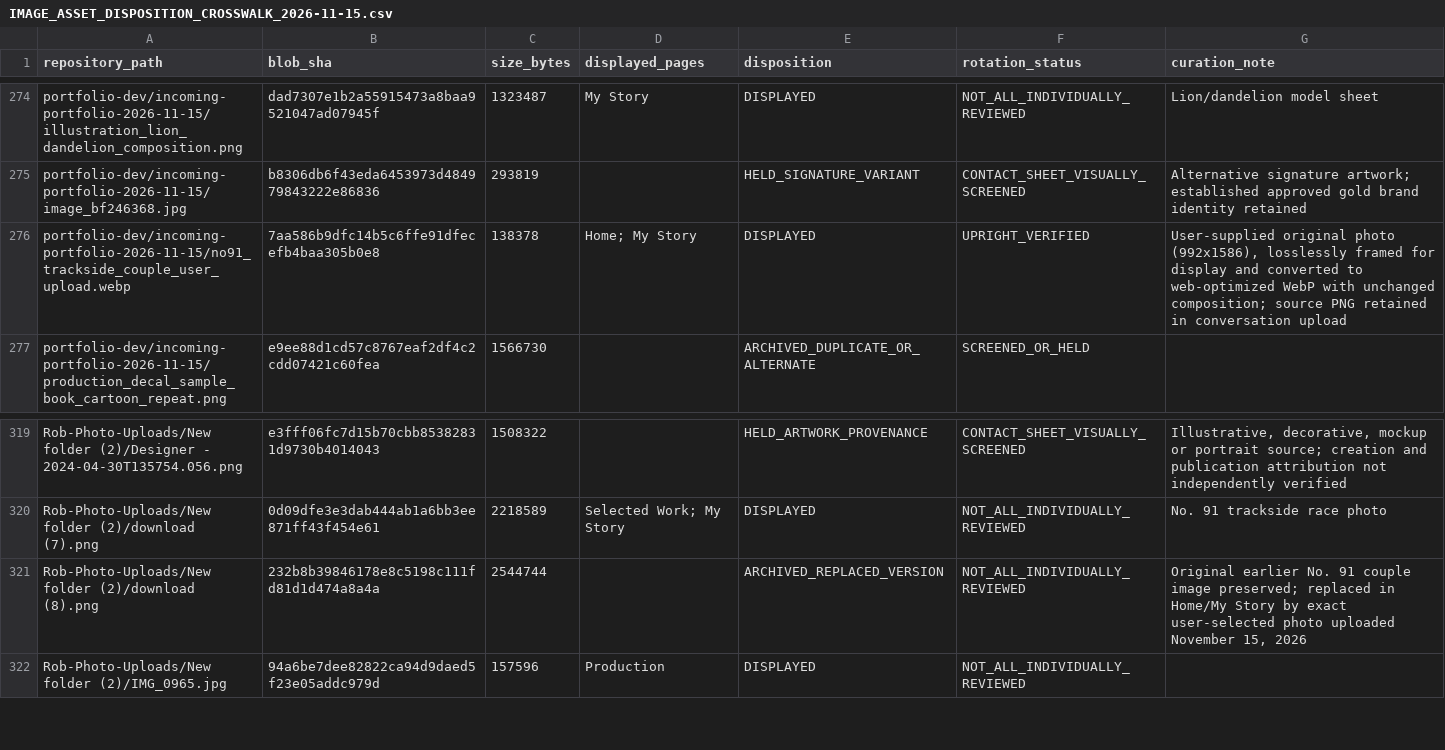
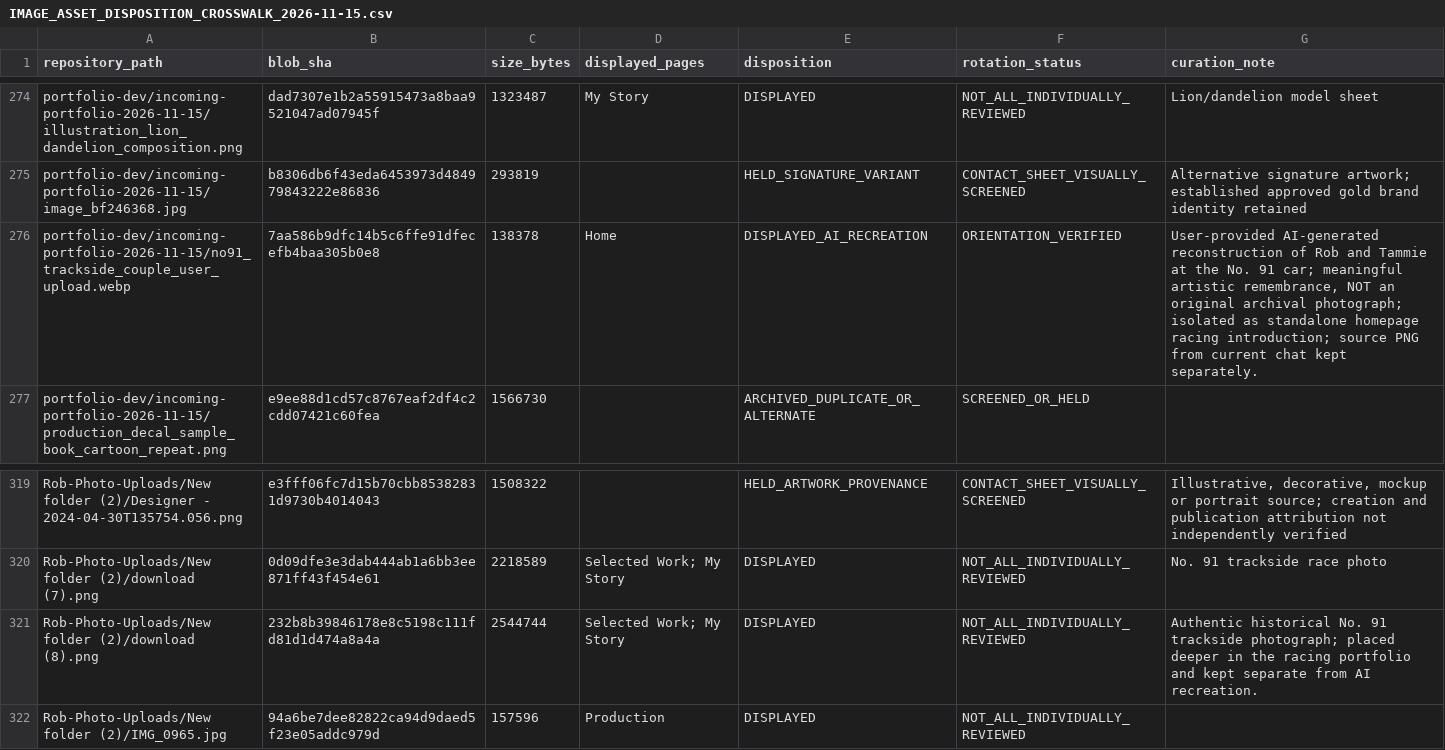
Before and after one commit to RobertRiley253/RobertRiley253.github.io, a CSV file: portfolio-dev/audit/IMAGE_ASSET_DISPOSITION_CROSSWALK_2026-11-15.csv, drawn as a sheet; only a part is shown, gaps mark what is left out.

Commit message:
Distinguish AI racing-memory recreation from authentic No. 91 trackside originals

```diff
--- a/portfolio-dev/audit/IMAGE_ASSET_DISPOSITION_CROSSWALK_2026-11-15.csv
+++ b/portfolio-dev/audit/IMAGE_ASSET_DISPOSITION_CROSSWALK_2026-11-15.csv
@@ -275,3 +275,3 @@
 "portfolio-dev/incoming-portfolio-2026-11-15/image_bf246368.jpg","b8306db6f43eda6453973d484979843222e86836","293819","","HELD_SIGNATURE_VARIANT","CONTACT_SHEET_VISUALLY_SCREENED","Alternative signature artwork; established approved gold brand identity retained"
-"portfolio-dev/incoming-portfolio-2026-11-15/no91_trackside_couple_user_upload.webp","7aa586b9dfc14b5c6ffe91dfecefb4baa305b0e8","138378","Home; My Story","DISPLAYED","UPRIGHT_VERIFIED","User-supplied original photo (992x1586), losslessly framed for display and converted to web-optimized WebP with unchanged composition; source PNG retained in conversation upload"
+"portfolio-dev/incoming-portfolio-2026-11-15/no91_trackside_couple_user_upload.webp","7aa586b9dfc14b5c6ffe91dfecefb4baa305b0e8","138378","Home","DISPLAYED_AI_RECREATION","ORIENTATION_VERIFIED","User-provided AI-generated reconstruction of Rob and Tammie at the No. 91 car; meaningful artistic remembrance, NOT an original archival photograph; isolated as standalone homepage racing introduction; source PNG from current chat kept separately."
 "portfolio-dev/incoming-portfolio-2026-11-15/production_decal_sample_book_cartoon_repeat.png","e9ee88d1cd57c8767eaf2df4c2cdd07421c60fea","1566730","","ARCHIVED_DUPLICATE_OR_ALTERNATE","SCREENED_OR_HELD",""
@@ -320,3 +320,3 @@
 "Rob-Photo-Uploads/New folder (2)/download (7).png","0d09dfe3e3dab444ab1a6bb3ee871ff43f454e61","2218589","Selected Work; My Story","DISPLAYED","NOT_ALL_INDIVIDUALLY_REVIEWED","No. 91 trackside race photo"
-"Rob-Photo-Uploads/New folder (2)/download (8).png","232b8b39846178e8c5198c111fd81d1d474a8a4a","2544744","","ARCHIVED_REPLACED_VERSION","NOT_ALL_INDIVIDUALLY_REVIEWED","Original earlier No. 91 couple image preserved; replaced in Home/My Story by exact user-selected photo uploaded November 15, 2026"
+"Rob-Photo-Uploads/New folder (2)/download (8).png","232b8b39846178e8c5198c111fd81d1d474a8a4a","2544744","Selected Work; My Story","DISPLAYED","NOT_ALL_INDIVIDUALLY_REVIEWED","Authentic historical No. 91 trackside photograph; placed deeper in the racing portfolio and kept separate from AI recreation."
 "Rob-Photo-Uploads/New folder (2)/IMG_0965.jpg","94a6be7dee82822ca94d9daed5f23e05addc979d","157596","Production","DISPLAYED","NOT_ALL_INDIVIDUALLY_REVIEWED",""
```
